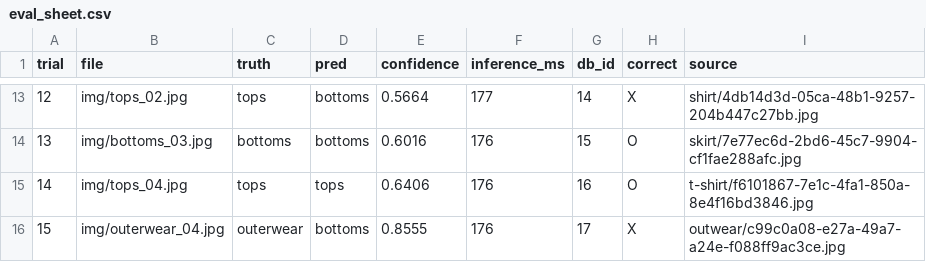
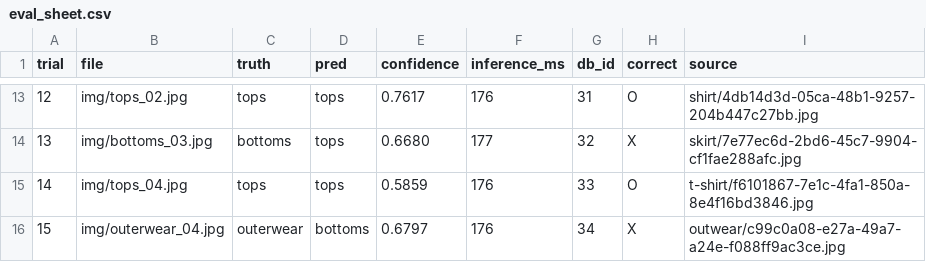
Before and after one commit to geonju2024/muse_closet, a CSV file: docs/eval_sheet.csv, drawn as a sheet; only a part is shown, gaps mark what is left out; the diff covers the shown part only.

```diff
--- a/docs/eval_sheet.csv
+++ b/docs/eval_sheet.csv
@@ -13,4 +13,4 @@
-12,img/tops_02.jpg,tops,bottoms,0.5664,177,14,X,shirt/4db14d3d-05ca-48b1-9257-204b447c27bb.jpg
-13,img/bottoms_03.jpg,bottoms,bottoms,0.6016,176,15,O,skirt/7e77ec6d-2bd6-45c7-9904-cf1fae288afc.jpg
-14,img/tops_04.jpg,tops,tops,0.6406,176,16,O,t-shirt/f6101867-7e1c-4fa1-850a-8e4f16bd3846.jpg
-15,img/outerwear_04.jpg,outerwear,bottoms,0.8555,176,17,X,outwear/c99c0a08-e27a-49a7-a24e-f088ff9ac3ce.jpg
+12,img/tops_02.jpg,tops,tops,0.7617,176,31,O,shirt/4db14d3d-05ca-48b1-9257-204b447c27bb.jpg
+13,img/bottoms_03.jpg,bottoms,tops,0.6680,177,32,X,skirt/7e77ec6d-2bd6-45c7-9904-cf1fae288afc.jpg
+14,img/tops_04.jpg,tops,tops,0.5859,176,33,O,t-shirt/f6101867-7e1c-4fa1-850a-8e4f16bd3846.jpg
+15,img/outerwear_04.jpg,outerwear,bottoms,0.6797,176,34,X,outwear/c99c0a08-e27a-49a7-a24e-f088ff9ac3ce.jpg
```
Also changed, not shown: 31 edited cells elsewhere in this file, 2 other files.
